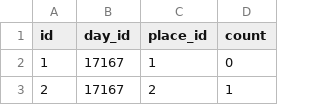
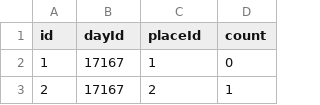
Before and after one commit to bartjoyce/faces, a CSV file: data/dayPlaces.csv (was data/day-places.csv), drawn as a sheet; only a part is shown.

```diff
--- a/data/day-places.csv
+++ b/data/dayPlaces.csv
@@ -1,2 +1,2 @@
-id,day_id,place_id,count
+id,dayId,placeId,count
 1,17167,1,0
```
Also changed, not shown: data/encounters.csv, data/people.csv, 36 other files.
